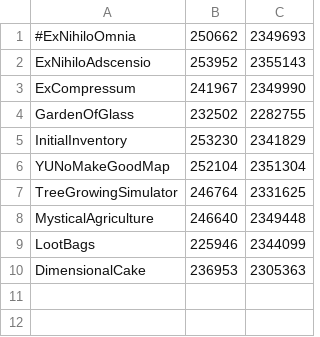
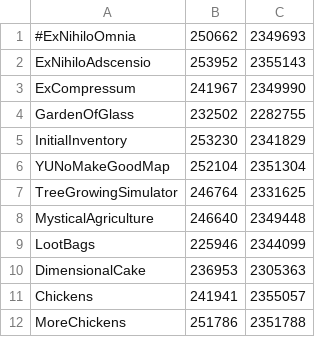
Before and after one commit to RealGrep/Quasar, a CSV file: skyblock.csv, drawn as a sheet.

Commit message:
-- Core -- Updated: JEI FTBLib FTBUtilities Storage Drawers Chameleon Better Builder's Wands RebornCore More Bees Immersive Engineering Just Enough Calculation
-- Void --
Added:
Chickens
MoreChickens

```diff
--- a/skyblock.csv
+++ b/skyblock.csv
@@ -10 +10,3 @@ LootBags, 225946, 2344099
 DimensionalCake, 236953, 2305363
+Chickens, 241941, 2355057
+MoreChickens, 251786, 2351788
```
Also changed, not shown: common.csv, 3 other files.
